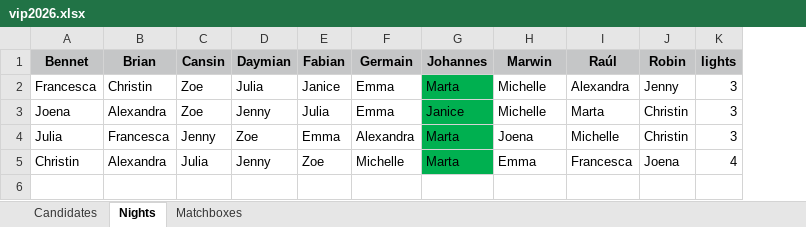
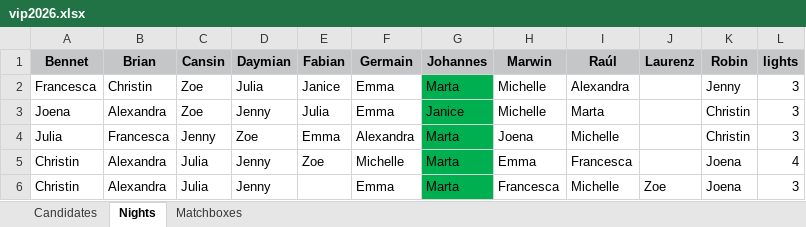
Before and after one commit to proxophy/aytogermany, an Excel workbook: data/vip2026.xlsx, sheet Nights, drawn as a sheet; values as stored, in another font and other column widths than the file's, no borders; the diff names each change by its address in the sheet, - before the commit and + after, or states it on an @@ line.

```diff
--- a/data/vip2026.xlsx (sheet Nights)
+++ b/data/vip2026.xlsx (sheet Nights)
+column J (Laurenz), empty
+row 6: Christin | Alexandra | Julia | Jenny |  | Emma | Marta | Francesca | Michelle | Zoe | Joena | 3
```
Also changed, not shown: data/normalo2024.xlsx, 6 other files.
